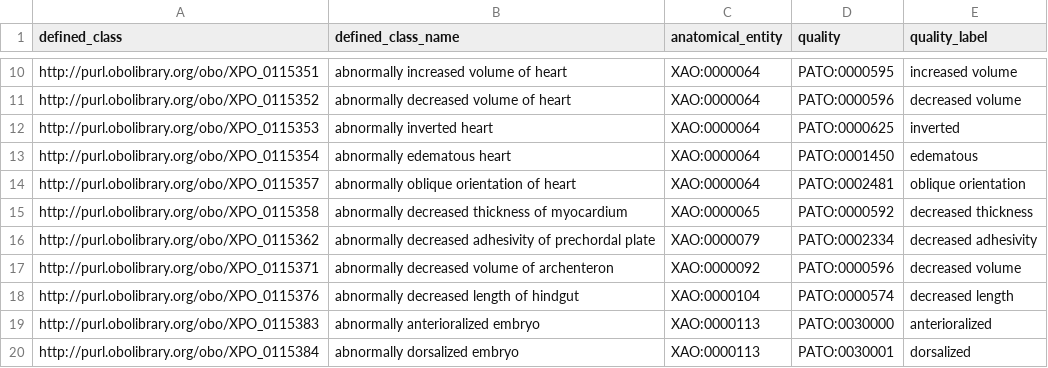
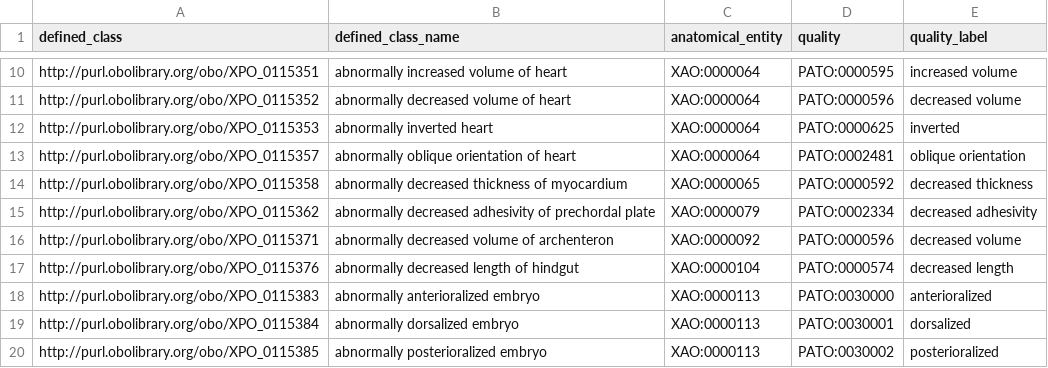
Before and after one commit to obophenotype/xenopus-phenotype-ontology, a TSV file: src/patterns/data/manual/xpoAnatomyTEMP.tsv, drawn as a sheet; only a part is shown, gaps mark what is left out; the shorter side is filled out with more unchanged rows; the diff names each change by its address in the sheet, - before the commit and + after, or states it on an @@ line.

```diff
--- a/src/patterns/data/manual/xpoAnatomyTEMP.tsv
+++ b/src/patterns/data/manual/xpoAnatomyTEMP.tsv
-row 13: http://purl.obolibrary.org/obo/XPO_0115354 | abnormally edematous heart | XAO:0000064 | PATO:0001450 | edematous
```
Also changed, not shown: src/patterns/data/manual/edematousAnatomicalEntity.tsv, 1 other file.
